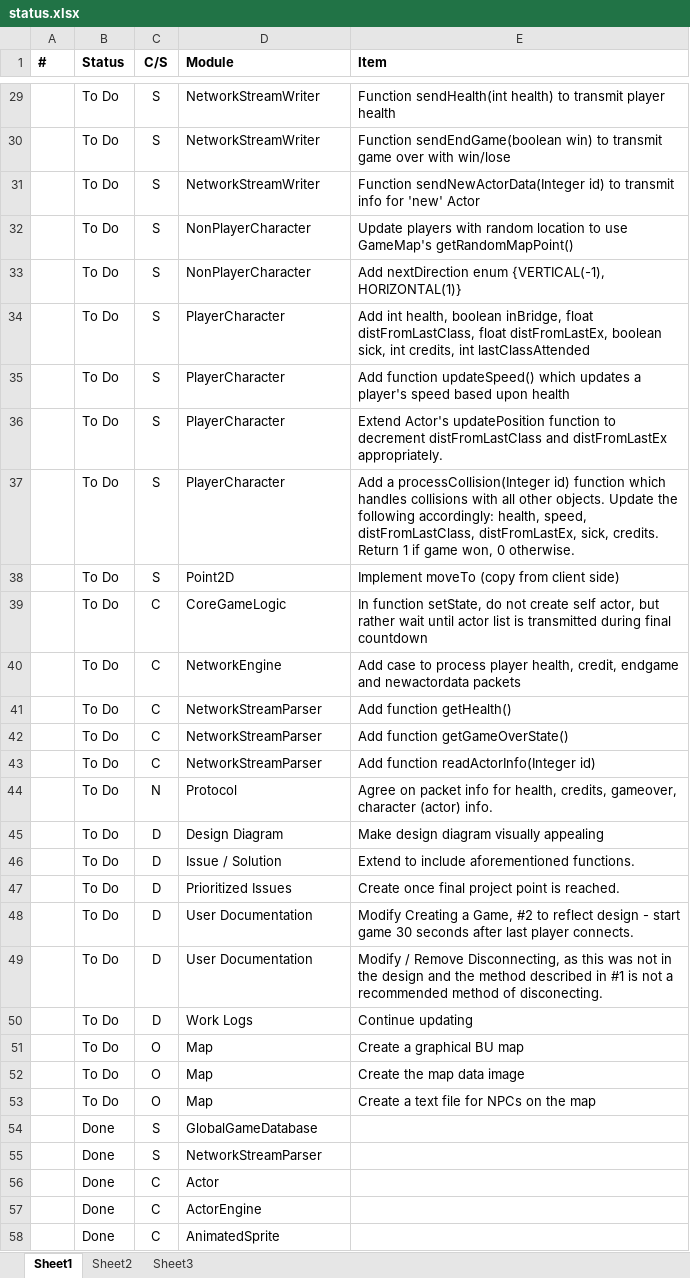
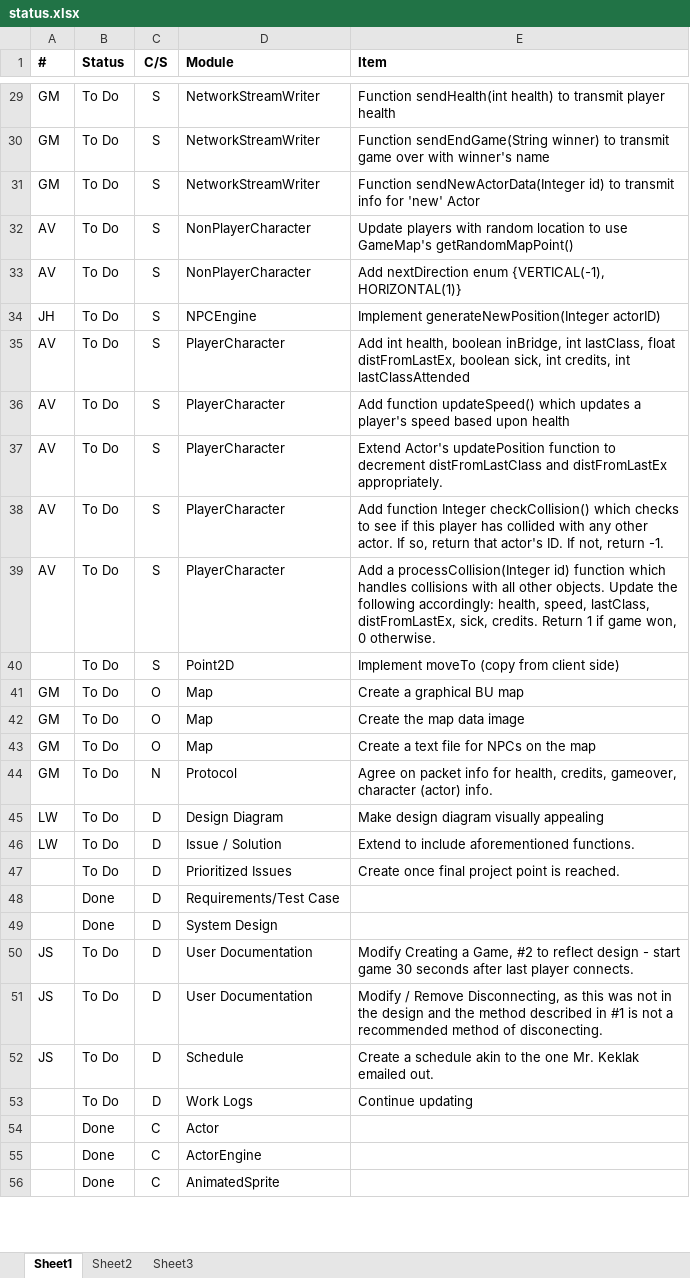
Before and after one commit to gauravnew/gprublapo, an Excel workbook: docs/status.xlsx, sheet Sheet1, drawn as a sheet; only a part is shown, gaps mark what is left out; values as stored, in another font and other column widths than the file's, no borders; conditional formats not drawn; removed rows and columns are numbered as before the commit, all else as after; the diff covers the shown part only; the diff names each change by its address in the sheet, - before the commit and + after, or states it on an @@ line.

```diff
--- a/docs/status.xlsx (sheet Sheet1)
+++ b/docs/status.xlsx (sheet Sheet1)
-A29:A31 (#): (empty)
+A29:A31 (#): GM
-E30 (Item): Function sendEndGame(boolean win) to transmit game over with win/lose
+E30 (Item): Function sendEndGame(String winner) to transmit game over with winner's name
-A32:A33 (#): (empty)
+A32:A33 (#): AV
+row 34: JH | To Do | S | NPCEngine | Implement generateNewPosition(Integer actorID)
-A35:A37 (#): (empty)
+A35:A37 (#): AV
-E35 (Item): …boolean inBridge, float distFromLastClass, float distFromLastEx,…
+E35 (Item): …boolean inBridge, int lastClass, float distFromLastEx,…
+row 38: AV | To Do | S | PlayerCharacter | Add function Integer checkCollision() which checks to see if this player has collided with any other actor. If so, return that actor's ID. If not, return -1.
-A39 (#): (empty)
+A39 (#): AV
-E39 (Item): …health, speed, distFromLastClass, distFromLastEx, sick,…
+E39 (Item): …health, speed, lastClass, distFromLastEx, sick,…
@@ row 39 moved to row 57: To Do @@
@@ row 40 moved to row 62: To Do @@
@@ row 41 moved to row 63: To Do @@
-row 42:  | To Do | C | NetworkStreamParser | Add function getGameOverState()
@@ row 43 moved to row 65: To Do @@
+row 41: GM | To Do | O | Map | Create a graphical BU map
+row 42: GM | To Do | O | Map | Create the map data image
+row 43: GM | To Do | O | Map | Create a text file for NPCs on the map
-A44 (#): (empty)
+A44 (#): GM
-A45:A46 (#): (empty)
+A45:A46 (#): LW
@@ row 67 moved to row 48: Done @@
@@ row 68 moved to row 49: Done @@
-A50:A51 (#): (empty)
+A50:A51 (#): JS
+row 52: JS | To Do | D | Schedule | Create a schedule akin to the one Mr. Keklak emailed out.
-row 51:  | To Do | O | Map | Create a graphical BU map
-row 52:  | To Do | O | Map | Create the map data image
-row 53:  | To Do | O | Map | Create a text file for NPCs on the map
-row 54:  | Done | S | GlobalGameDatabase
-row 55:  | Done | S | NetworkStreamParser
```
Also changed, not shown: 6 added rows, 5 removed rows and 32 edited cells elsewhere in this sheet, 1 other file.
